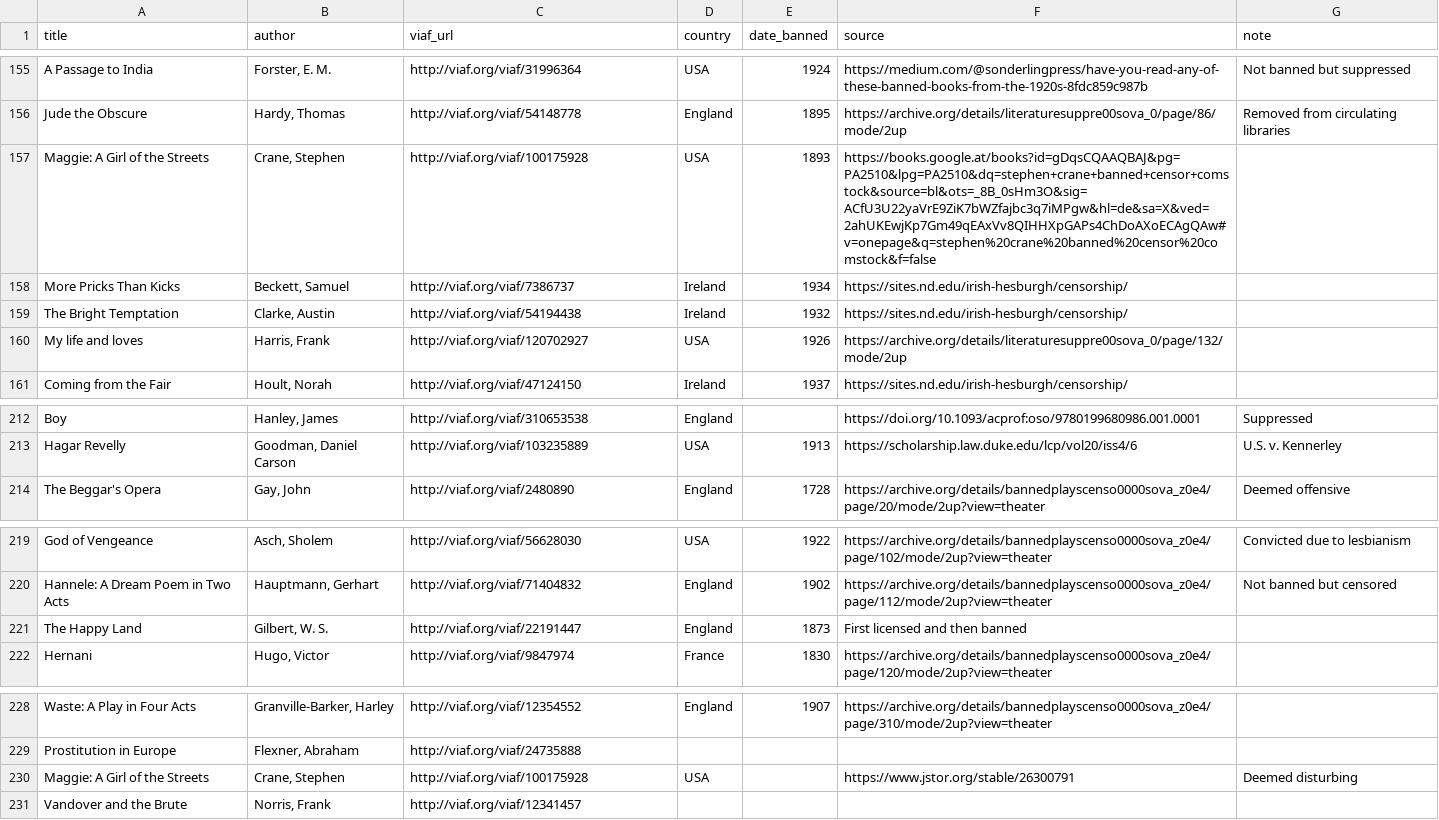
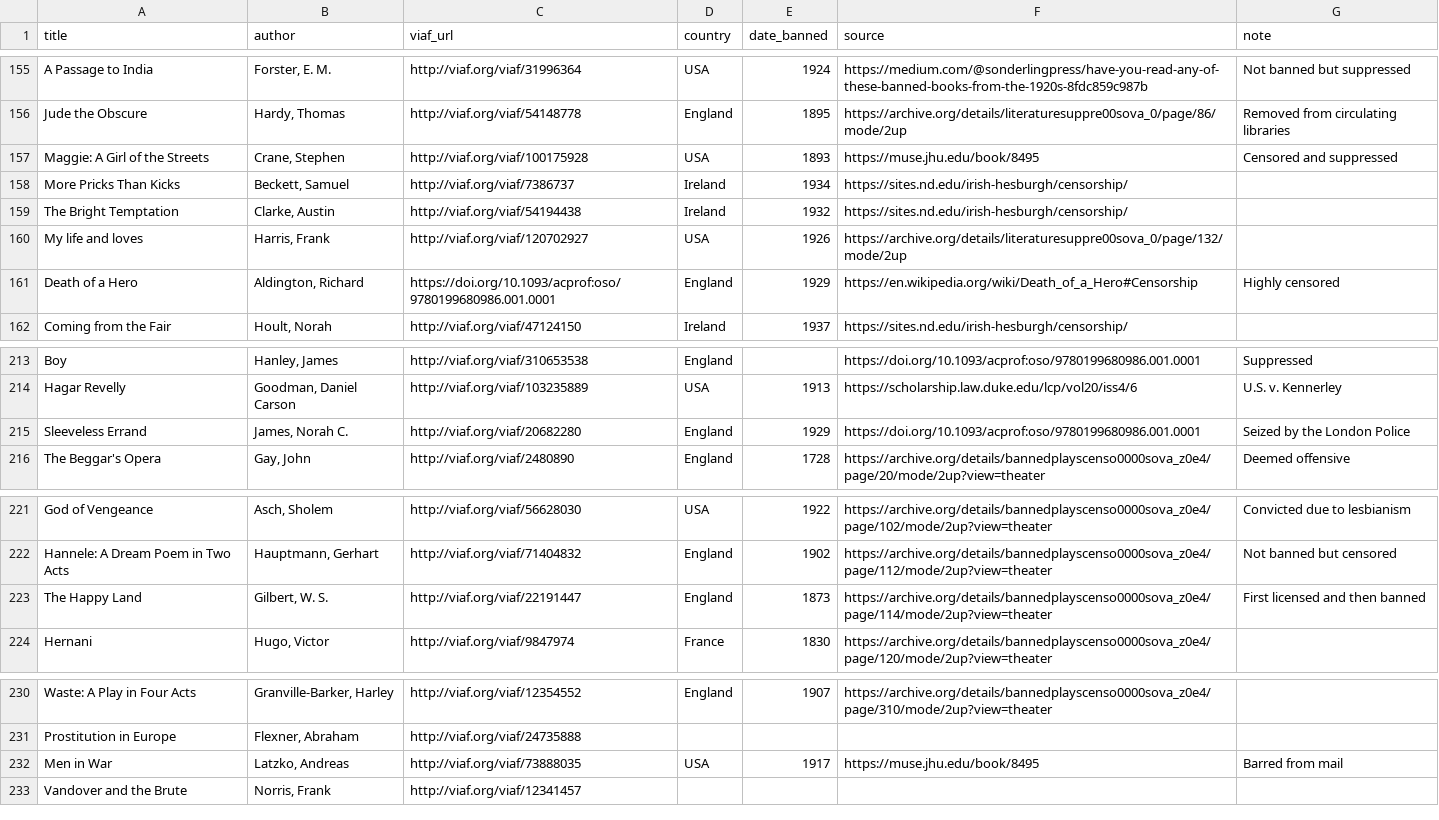
Before and after one commit to dittm/shakespeare-and-co, a CSV file: data/banned_books.csv, drawn as a sheet; only a part is shown, gaps mark what is left out.

```diff
--- a/data/banned_books.csv
+++ b/data/banned_books.csv
@@ -156,3 +156,3 @@ A Passage to India,"Forster, E. M.",http://viaf.org/viaf/31996364,USA,1924,https
 Jude the Obscure,"Hardy, Thomas",http://viaf.org/viaf/54148778,England,1895,https://archive.org/details/literaturesuppre00sova_0/page/86/mode/2up,Removed from circulating libraries
-Maggie: A Girl of the Streets,"Crane, Stephen",http://viaf.org/viaf/100175928,USA,1893,https://books.google.at/books?id=gDqsCQAAQBAJ&pg=PA2510&lpg=PA2510&dq=stephen+crane+banned+censor+comstock&source=bl&ots=_8B_0sHm3O&sig=ACfU3U22yaVrE9ZiK7bWZfajbc3q7iMPgw&hl=de&sa=X&ved=2ahUKEwjKp7Gm49qEAxVv8QIHHXpGAPs4ChDoAXoECAgQAw#v=onepage&q=stephen%20crane%20banned%20censor%20comstock&f=false,
+Maggie: A Girl of the Streets,"Crane, Stephen",http://viaf.org/viaf/100175928,USA,1893,https://muse.jhu.edu/book/8495,Censored and suppressed
 More Pricks Than Kicks,"Beckett, Samuel",http://viaf.org/viaf/7386737,Ireland,1934,https://sites.nd.edu/irish-hesburgh/censorship/,
@@ -160,2 +160,3 @@ The Bright Temptation,"Clarke, Austin",http://viaf.org/viaf/54194438,Ireland,193
 My life and loves,"Harris, Frank",http://viaf.org/viaf/120702927,USA,1926,https://archive.org/details/literaturesuppre00sova_0/page/132/mode/2up,
+Death of a Hero,"Aldington, Richard",https://doi.org/10.1093/acprof:oso/9780199680986.001.0001,England,1929,https://en.wikipedia.org/wiki/Death_of_a_Hero#Censorship,Highly censored
 Coming from the Fair,"Hoult, Norah",http://viaf.org/viaf/47124150,Ireland,1937,https://sites.nd.edu/irish-hesburgh/censorship/,
@@ -213,2 +214,3 @@ Boy,"Hanley, James",http://viaf.org/viaf/310653538,England,,https://doi.org/10.1
 Hagar Revelly,"Goodman, Daniel Carson",http://viaf.org/viaf/103235889,USA,1913,https://scholarship.law.duke.edu/lcp/vol20/iss4/6,U.S. v. Kennerley
+Sleeveless Errand,"James, Norah C.",http://viaf.org/viaf/20682280,England,1929,https://doi.org/10.1093/acprof:oso/9780199680986.001.0001,Seized by the London Police
 The Beggar's Opera,"Gay, John",http://viaf.org/viaf/2480890,England,1728,https://archive.org/details/bannedplayscenso0000sova_z0e4/page/20/mode/2up?view=theater,Deemed offensive
@@ -220,3 +222,3 @@ God of Vengeance,"Asch, Sholem",http://viaf.org/viaf/56628030,USA,1922,https://a
 Hannele: A Dream Poem in Two Acts,"Hauptmann, Gerhart",http://viaf.org/viaf/71404832,England,1902,https://archive.org/details/bannedplayscenso0000sova_z0e4/page/112/mode/2up?view=theater,Not banned but censored
-The Happy Land,"Gilbert, W. S.",http://viaf.org/viaf/22191447,England,1873,First licensed and then banned
+The Happy Land,"Gilbert, W. S.",http://viaf.org/viaf/22191447,England,1873,https://archive.org/details/bannedplayscenso0000sova_z0e4/page/114/mode/2up?view=theater,First licensed and then banned
 Hernani,"Hugo, Victor",http://viaf.org/viaf/9847974,France,1830,https://archive.org/details/bannedplayscenso0000sova_z0e4/page/120/mode/2up?view=theater,
@@ -229,3 +231,3 @@ Waste: A Play in Four Acts,"Granville-Barker, Harley",http://viaf.org/viaf/12354
 Prostitution in Europe,"Flexner, Abraham",http://viaf.org/viaf/24735888,,,,
-Maggie: A Girl of the Streets,"Crane, Stephen",http://viaf.org/viaf/100175928,USA,,https://www.jstor.org/stable/26300791,Deemed disturbing
+Men in War,"Latzko, Andreas",http://viaf.org/viaf/73888035,USA,1917,https://muse.jhu.edu/book/8495,Barred from mail
 Vandover and the Brute,"Norris, Frank",http://viaf.org/viaf/12341457,,,,
```
Also changed, not shown: 5 other files.
